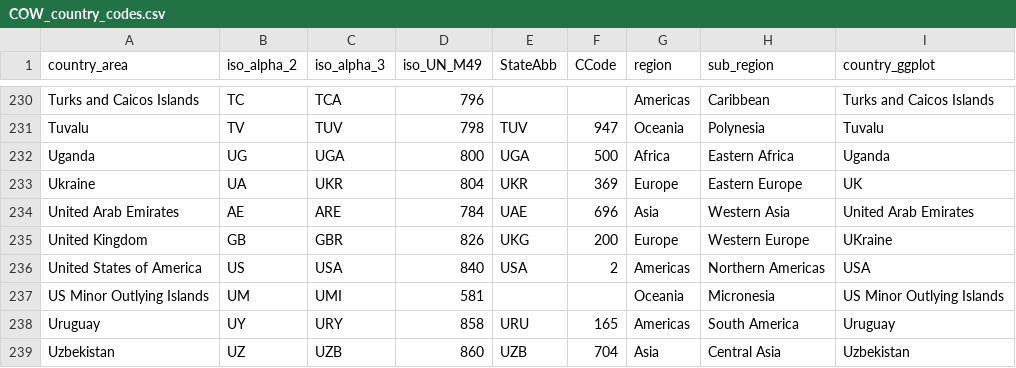
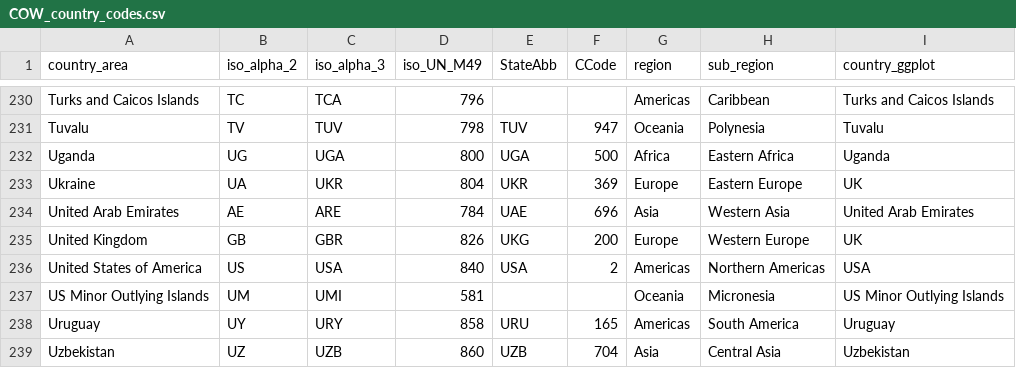
Before and after one commit to mark-me/mark-me.github.io, a CSV file: _pages/tutorials/clustering-mds/COW_country_codes.csv, drawn as a sheet; only a part is shown, gaps mark what is left out.

Commit message:
Update COW_country_codes.csv

```diff
--- a/_pages/tutorials/clustering-mds/COW_country_codes.csv
+++ b/_pages/tutorials/clustering-mds/COW_country_codes.csv
@@ -234,3 +234,3 @@ Ukraine,UA,UKR,804,UKR,369,Europe,Eastern Europe,UK
 United Arab Emirates,AE,ARE,784,UAE,696,Asia,Western Asia,United Arab Emirates
-United Kingdom,GB,GBR,826,UKG,200,Europe,Western Europe,UKraine
+United Kingdom,GB,GBR,826,UKG,200,Europe,Western Europe,UK
 United States of America,US,USA,840,USA,2,Americas,Northern Americas,USA
```
